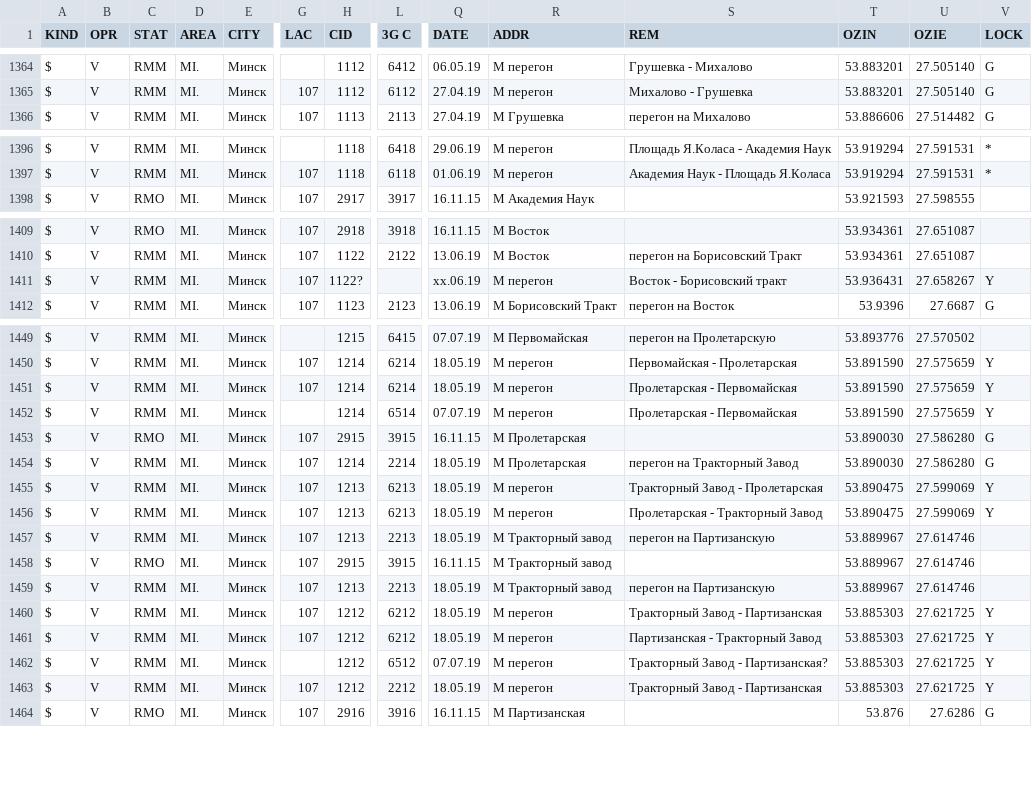
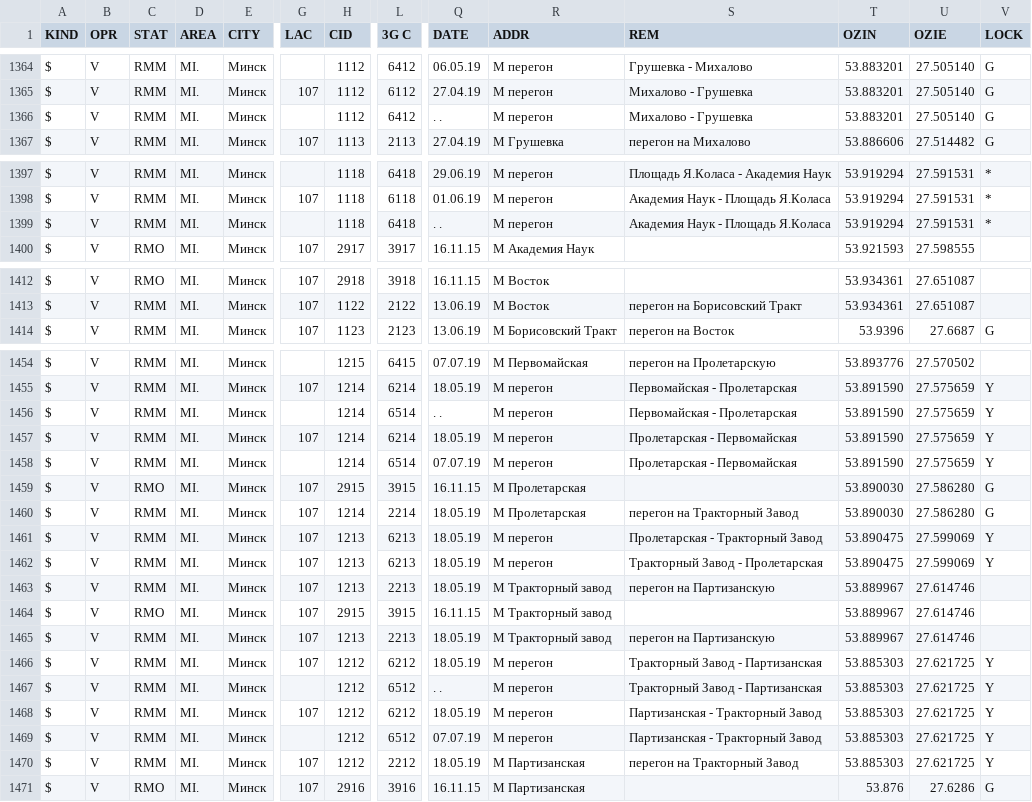
Before and after one commit to BYCellDatabase/csv, a CSV file: Velcom/Minsk.csv, drawn as a sheet; only a part is shown, gaps mark what is left out; removed rows and columns are numbered as before the commit, all else as after; rows hold the shown columns only; the diff covers the shown part only; the diff names each change by its address in the sheet, - before the commit and + after, or states it on an @@ line.

```diff
--- a/Velcom/Minsk.csv
+++ b/Velcom/Minsk.csv
+row 1366: $ | V | RMM | MI. | Минск |  | 1112 | 6412 | . . | M перегон | Михалово - Грушевка | 53.883201 | 27.505140 | G
+row 1399: $ | V | RMM | MI. | Минск |  | 1118 | 6418 | . . | M перегон | Академия Наук - Площадь Я.Коласа | 53.919294 | 27.591531 | *
-row 1411: $ | V | RMM | MI. | Минск | 107 | 1122? |  | xx.06.19 | M перегон | Восток - Борисовский тракт | 53.936431 | 27.658267 | Y
+row 1456: $ | V | RMM | MI. | Минск |  | 1214 | 6514 | . . | M перегон | Первомайская - Пролетарская | 53.891590 | 27.575659 | Y
@@ row 1456 moved to row 1461: $ @@
+row 1467: $ | V | RMM | MI. | Минск |  | 1212 | 6512 | . . | M перегон | Тракторный Завод - Партизанская | 53.885303 | 27.621725 | Y
-S1469 (REM): Тракторный Завод - Партизанская?
+S1469 (REM): Партизанская - Тракторный Завод
-R1470 (ADDR): M перегон
+R1470 (ADDR): M Партизанская
-S1470 (REM): Тракторный Завод - Партизанская
+S1470 (REM): перегон на Тракторный Завод
```
Also changed, not shown: 4 added rows and 35 edited cells elsewhere in this file, MTS/Minsk.csv.
